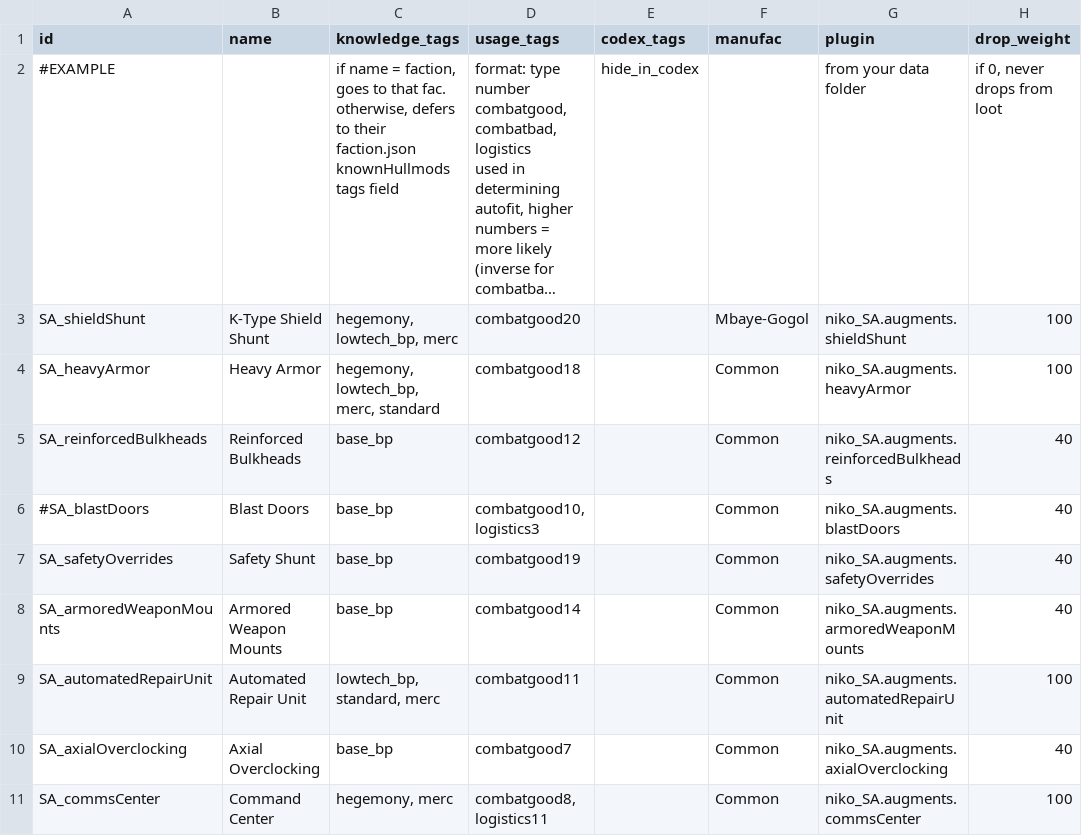
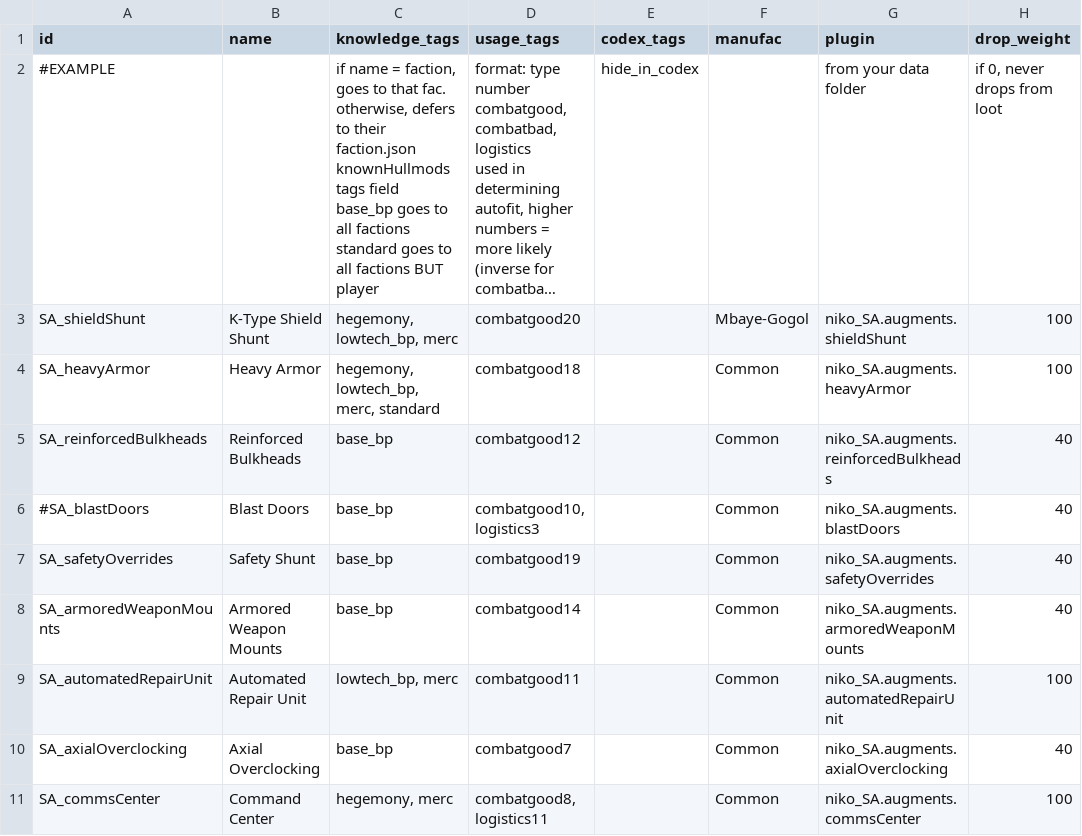
Before and after one commit to nikothedude/Station-Augments, a CSV file: data/campaign/SA_station_augments.csv, drawn as a sheet; only a part is shown; long unchanged cells end in …; ↵ is a line break in a cell; the diff names each change by its address in the sheet, - before the commit and + after, or states it on an @@ line.

```diff
--- a/data/campaign/SA_station_augments.csv
+++ b/data/campaign/SA_station_augments.csv
-C2 (knowledge_tags): …tags field
+C2 (knowledge_tags): …tags field ↵ base_bp goes to all factions ↵ standard goes to all factions BUT player
-C9 (knowledge_tags): lowtech_bp, standard, merc
+C9 (knowledge_tags): lowtech_bp, merc
```
Also changed, not shown: 4 other files.
